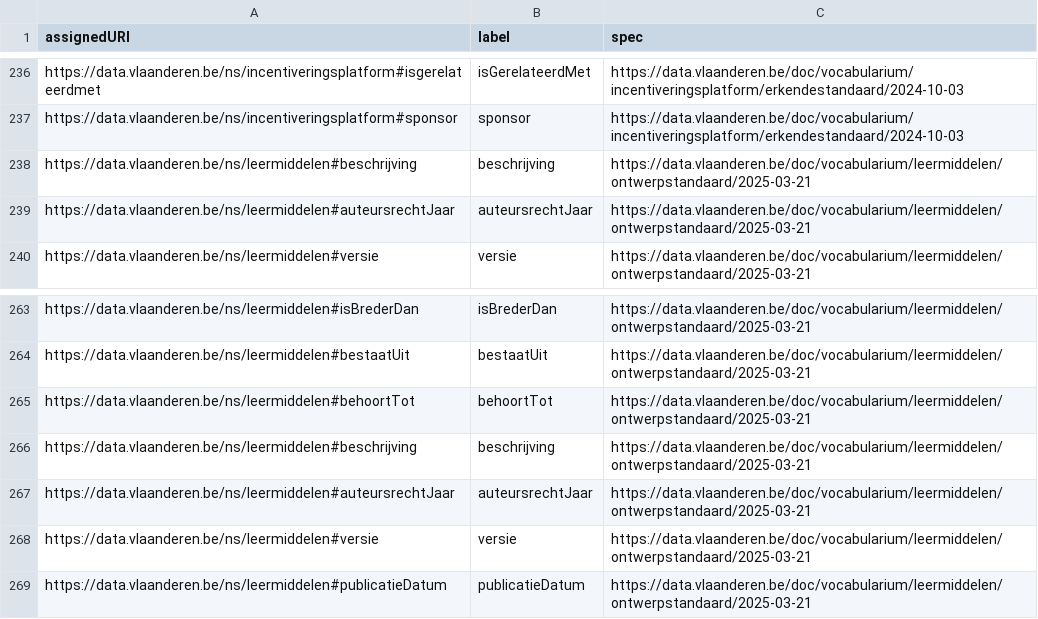
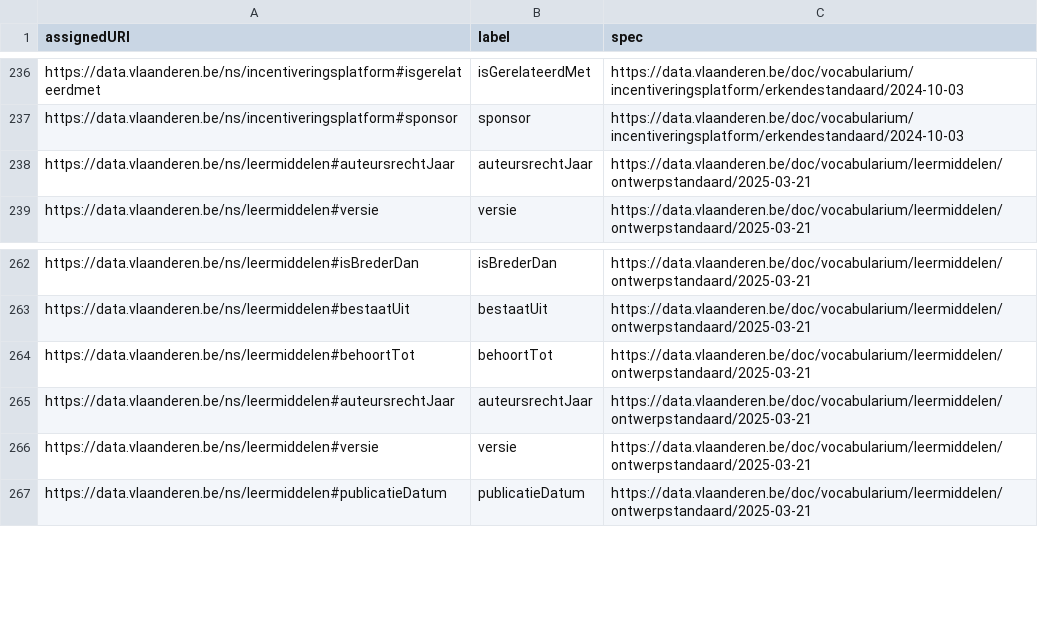
Before and after one commit to Informatievlaanderen/data.vlaanderen.be-statistics, a CSV file: root.properties.voc.csv, drawn as a sheet; only a part is shown, gaps mark what is left out; the diff names each change by its address in the sheet, - before the commit and + after, or states it on an @@ line.

```diff
--- a/root.properties.voc.csv
+++ b/root.properties.voc.csv
-row 238: https://data.vlaanderen.be/ns/leermiddelen#beschrijving | beschrijving | https://data.vlaanderen.be/doc/vocabularium/leermiddelen/ontwerpstandaard/2025-03-21
-row 266: https://data.vlaanderen.be/ns/leermiddelen#beschrijving | beschrijving | https://data.vlaanderen.be/doc/vocabularium/leermiddelen/ontwerpstandaard/2025-03-21
```
Also changed, not shown: root.classes.ap.csv, root.classes.voc.csv, 14 other files.
